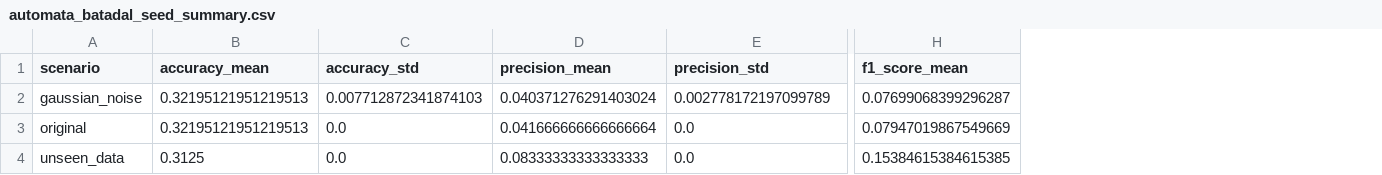
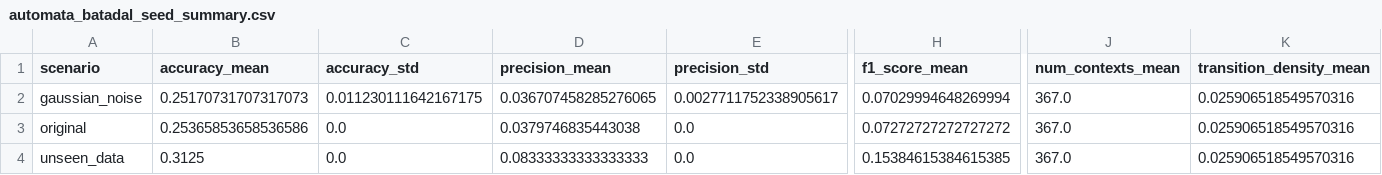
Before and after one commit to tayrubys/TimeSeries-Enhanced, a CSV file: results/outputs/automata_batadal_seed_summary.csv, drawn as a sheet; only a part is shown, gaps mark what is left out; the diff covers the shown part only; the diff names each change by its address in the sheet, - before the commit and + after, or states it on an @@ line.

```diff
--- a/results/outputs/automata_batadal_seed_summary.csv
+++ b/results/outputs/automata_batadal_seed_summary.csv
+column J (num_contexts_mean), rows 2-4: all 367.0
+column K (transition_density_mean), rows 2-4: all 0.025906518549570316
-B2 (accuracy_mean): 0.32195121951219513
+B2 (accuracy_mean): 0.25170731707317073
-C2 (accuracy_std): 0.007712872341874103
+C2 (accuracy_std): 0.011230111642167175
-D2 (precision_mean): 0.040371276291403024
+D2 (precision_mean): 0.036707458285276065
-E2 (precision_std): 0.002778172197099789
+E2 (precision_std): 0.0027711752338905617
-H2 (f1_score_mean): 0.07699068399296287
+H2 (f1_score_mean): 0.07029994648269994
-B3 (accuracy_mean): 0.32195121951219513
+B3 (accuracy_mean): 0.25365853658536586
-D3 (precision_mean): 0.041666666666666664
+D3 (precision_mean): 0.0379746835443038
-H3 (f1_score_mean): 0.07947019867549669
+H3 (f1_score_mean): 0.07272727272727272
```
Also changed, not shown: 1 edited cell elsewhere in this file, results/outputs/automata_advanced_all_scenarios_metrics.csv, results/outputs/automata_param_sensitivity_metrics.csv, 3 other files.
